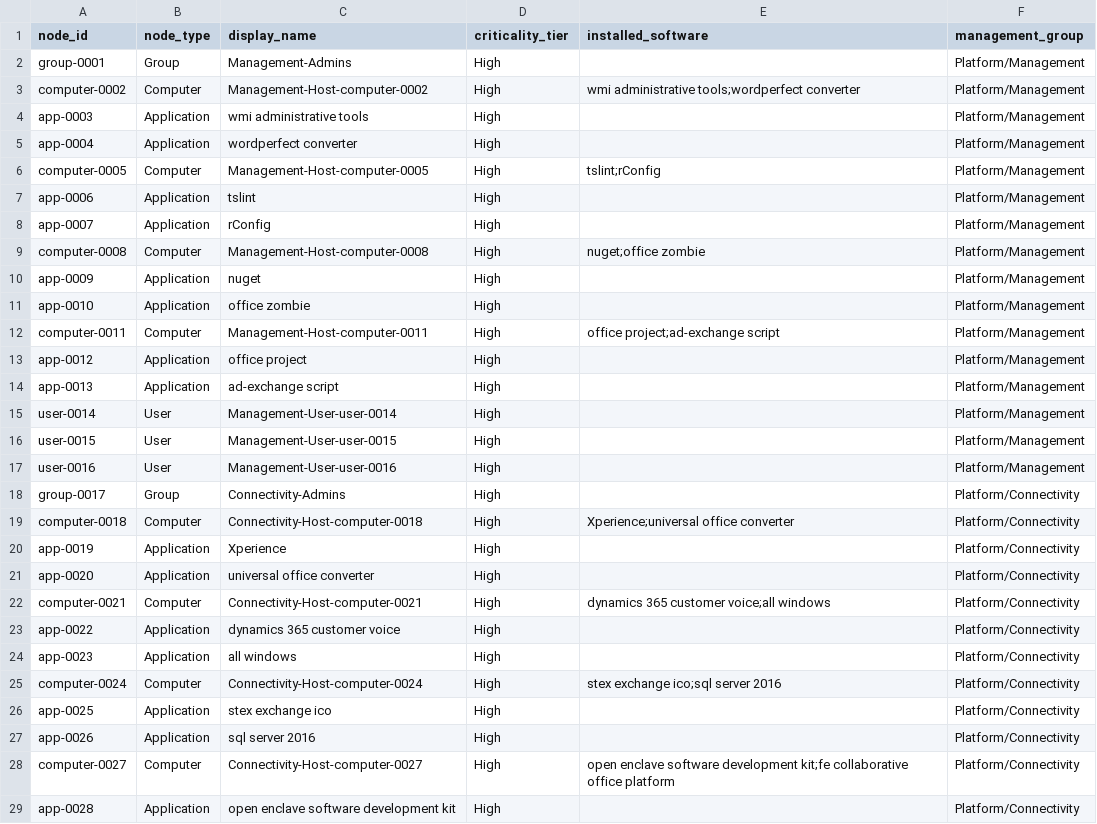
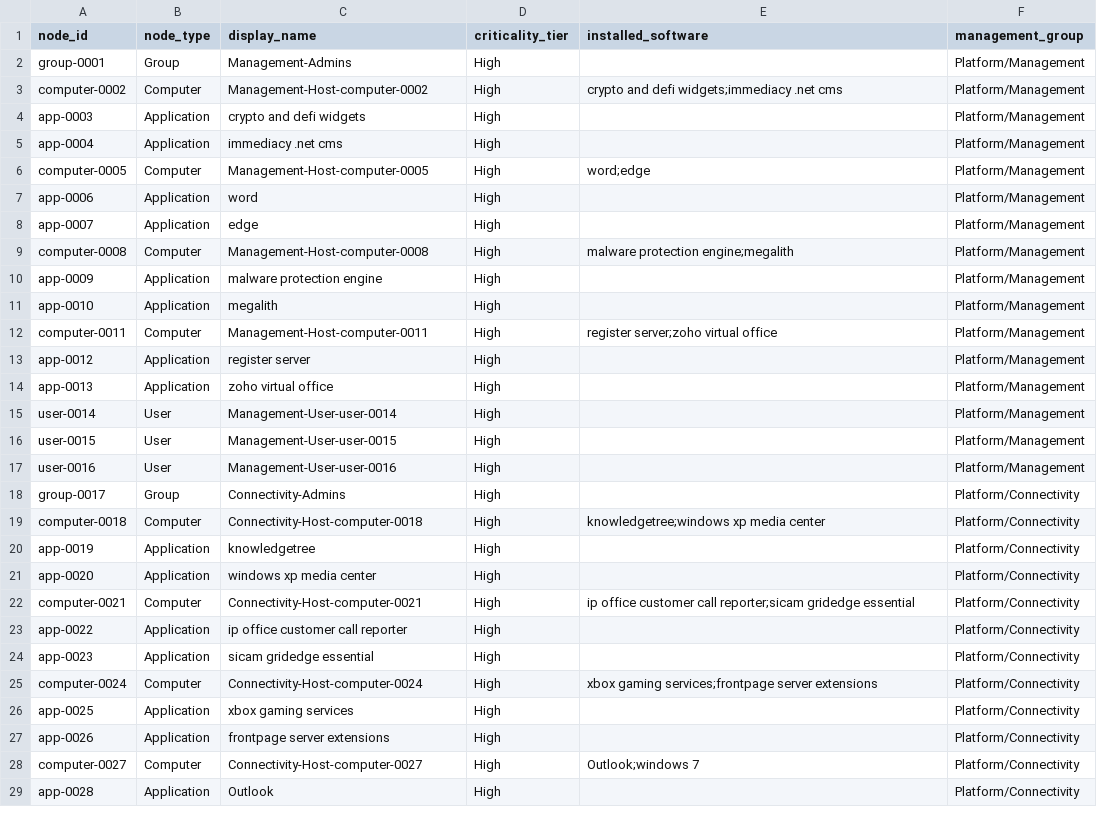
Before and after one commit to agtrisha94/attack-graph-poc, a CSV file: data/synthetic/nodes_topology.csv, drawn as a sheet; only a part is shown; the diff covers the shown part only.

```diff
--- a/data/synthetic/nodes_topology.csv
+++ b/data/synthetic/nodes_topology.csv
@@ -2,14 +2,14 @@ node_id,node_type,display_name,criticality_tier,installed_software,management_gr
 group-0001,Group,Management-Admins,High,,Platform/Management
-computer-0002,Computer,Management-Host-computer-0002,High,wmi administrative tools;wordperfect converter,Platform/Management
-app-0003,Application,wmi administrative tools,High,,Platform/Management
-app-0004,Application,wordperfect converter,High,,Platform/Management
-computer-0005,Computer,Management-Host-computer-0005,High,tslint;rConfig,Platform/Management
-app-0006,Application,tslint,High,,Platform/Management
-app-0007,Application,rConfig,High,,Platform/Management
-computer-0008,Computer,Management-Host-computer-0008,High,nuget;office zombie,Platform/Management
-app-0009,Application,nuget,High,,Platform/Management
-app-0010,Application,office zombie,High,,Platform/Management
-computer-0011,Computer,Management-Host-computer-0011,High,office project;ad-exchange script,Platform/Management
-app-0012,Application,office project,High,,Platform/Management
-app-0013,Application,ad-exchange script,High,,Platform/Management
+computer-0002,Computer,Management-Host-computer-0002,High,crypto and defi widgets;immediacy .net cms,Platform/Management
+app-0003,Application,crypto and defi widgets,High,,Platform/Management
+app-0004,Application,immediacy .net cms,High,,Platform/Management
+computer-0005,Computer,Management-Host-computer-0005,High,word;edge,Platform/Management
+app-0006,Application,word,High,,Platform/Management
+app-0007,Application,edge,High,,Platform/Management
+computer-0008,Computer,Management-Host-computer-0008,High,malware protection engine;megalith,Platform/Management
+app-0009,Application,malware protection engine,High,,Platform/Management
+app-0010,Application,megalith,High,,Platform/Management
+computer-0011,Computer,Management-Host-computer-0011,High,register server;zoho virtual office,Platform/Management
+app-0012,Application,register server,High,,Platform/Management
+app-0013,Application,zoho virtual office,High,,Platform/Management
 user-0014,User,Management-User-user-0014,High,,Platform/Management
@@ -18,12 +18,12 @@ user-0016,User,Management-User-user-0016,High,,Platform/Management
 group-0017,Group,Connectivity-Admins,High,,Platform/Connectivity
-computer-0018,Computer,Connectivity-Host-computer-0018,High,Xperience;universal office converter,Platform/Connectivity
-app-0019,Application,Xperience,High,,Platform/Connectivity
-app-0020,Application,universal office converter,High,,Platform/Connectivity
-computer-0021,Computer,Connectivity-Host-computer-0021,High,dynamics 365 customer voice;all windows,Platform/Connectivity
-app-0022,Application,dynamics 365 customer voice,High,,Platform/Connectivity
-app-0023,Application,all windows,High,,Platform/Connectivity
-computer-0024,Computer,Connectivity-Host-computer-0024,High,stex exchange ico;sql server 2016,Platform/Connectivity
-app-0025,Application,stex exchange ico,High,,Platform/Connectivity
-app-0026,Application,sql server 2016,High,,Platform/Connectivity
-computer-0027,Computer,Connectivity-Host-computer-0027,High,open enclave software development kit;fe collaborative office platform,Platform/Connectivity
-app-0028,Application,open enclave software development kit,High,,Platform/Connectivity
+computer-0018,Computer,Connectivity-Host-computer-0018,High,knowledgetree;windows xp media center,Platform/Connectivity
+app-0019,Application,knowledgetree,High,,Platform/Connectivity
+app-0020,Application,windows xp media center,High,,Platform/Connectivity
+computer-0021,Computer,Connectivity-Host-computer-0021,High,ip office customer call reporter;sicam gridedge essential,Platform/Connectivity
+app-0022,Application,ip office customer call reporter,High,,Platform/Connectivity
+app-0023,Application,sicam gridedge essential,High,,Platform/Connectivity
+computer-0024,Computer,Connectivity-Host-computer-0024,High,xbox gaming services;frontpage server extensions,Platform/Connectivity
+app-0025,Application,xbox gaming services,High,,Platform/Connectivity
+app-0026,Application,frontpage server extensions,High,,Platform/Connectivity
+computer-0027,Computer,Connectivity-Host-computer-0027,High,Outlook;windows 7,Platform/Connectivity
+app-0028,Application,Outlook,High,,Platform/Connectivity
```
Also changed, not shown: 37 edited cells elsewhere in this file, data/synthetic/edges_topology.csv.
